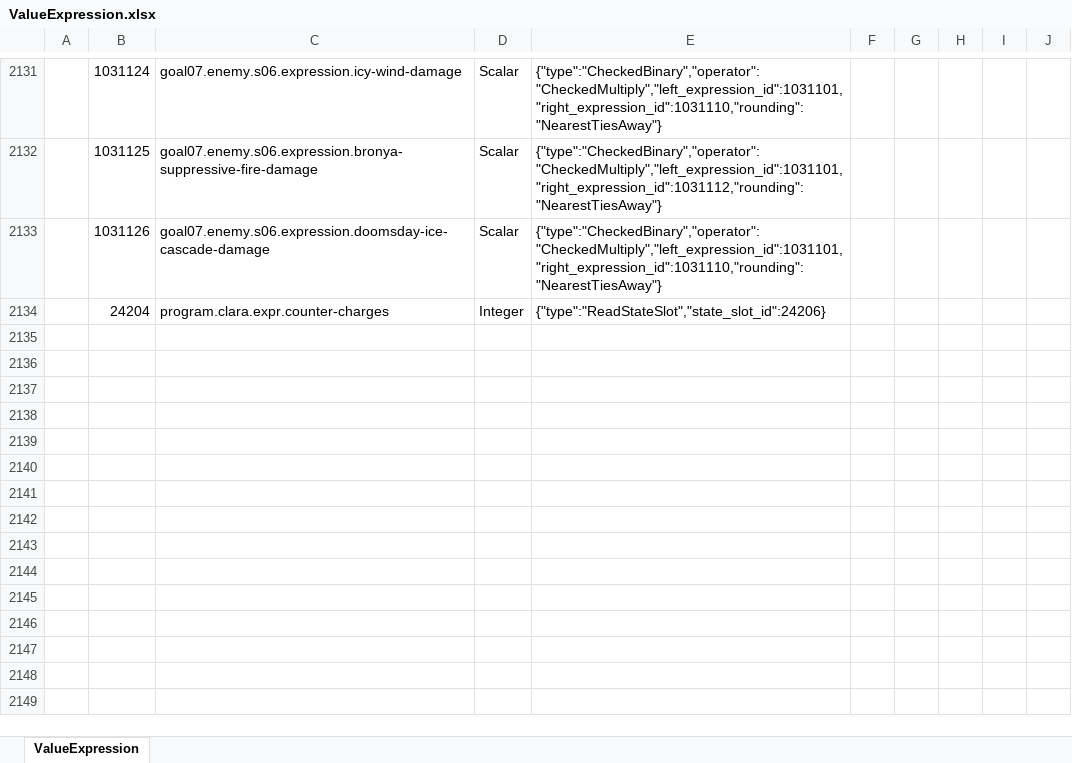
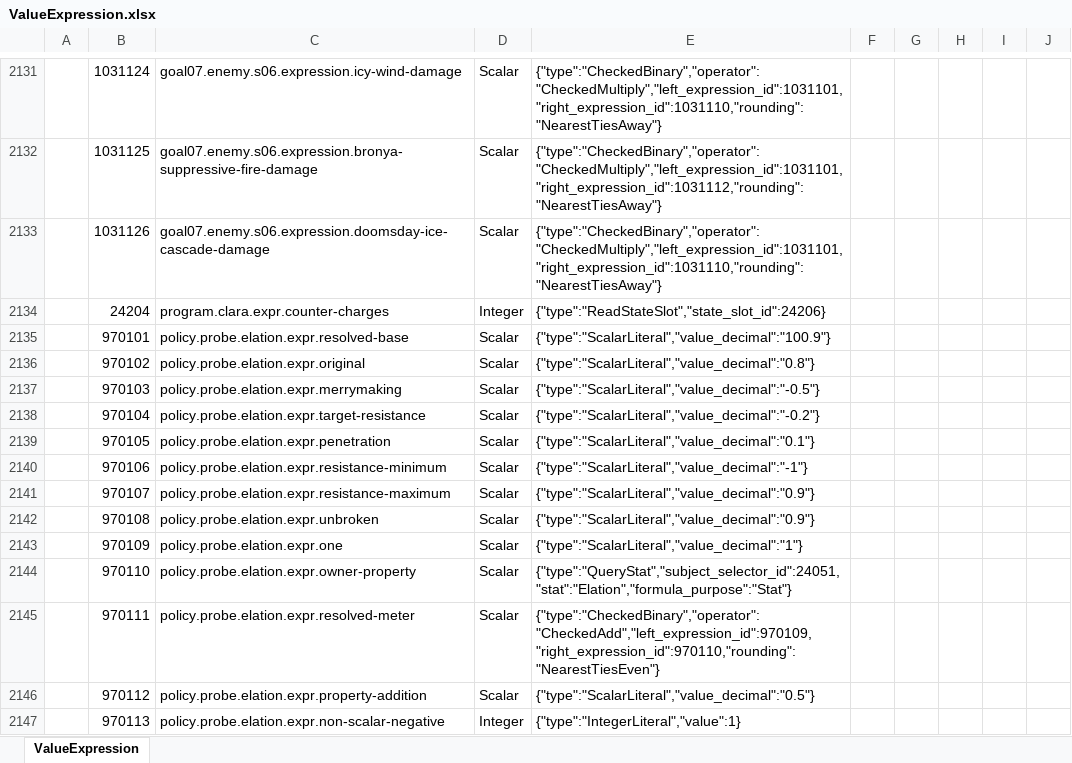
Before and after one commit to realm-labs/starclock, an Excel workbook: config/data/ValueExpression.xlsx, sheet ValueExpression, drawn as a sheet; only a part is shown, gaps mark what is left out; values as stored, in another font and other column widths than the file's, no borders; the diff names each change by its address in the sheet, - before the commit and + after, or states it on an @@ line.

```diff
--- a/config/data/ValueExpression.xlsx (sheet ValueExpression)
+++ b/config/data/ValueExpression.xlsx (sheet ValueExpression)
+row 2135:  | 970101 | policy.probe.elation.expr.resolved-base | Scalar | {"type":"ScalarLiteral","value_decimal":"100.9"}
+row 2136:  | 970102 | policy.probe.elation.expr.original | Scalar | {"type":"ScalarLiteral","value_decimal":"0.8"}
+row 2137:  | 970103 | policy.probe.elation.expr.merrymaking | Scalar | {"type":"ScalarLiteral","value_decimal":"-0.5"}
+row 2138:  | 970104 | policy.probe.elation.expr.target-resistance | Scalar | {"type":"ScalarLiteral","value_decimal":"-0.2"}
+row 2139:  | 970105 | policy.probe.elation.expr.penetration | Scalar | {"type":"ScalarLiteral","value_decimal":"0.1"}
+row 2140:  | 970106 | policy.probe.elation.expr.resistance-minimum | Scalar | {"type":"ScalarLiteral","value_decimal":"-1"}
+row 2141:  | 970107 | policy.probe.elation.expr.resistance-maximum | Scalar | {"type":"ScalarLiteral","value_decimal":"0.9"}
+row 2142:  | 970108 | policy.probe.elation.expr.unbroken | Scalar | {"type":"ScalarLiteral","value_decimal":"0.9"}
+row 2143:  | 970109 | policy.probe.elation.expr.one | Scalar | {"type":"ScalarLiteral","value_decimal":"1"}
+row 2144:  | 970110 | policy.probe.elation.expr.owner-property | Scalar | {"type":"QueryStat","subject_selector_id":24051,"stat":"Elation","formula_purpose":"Stat"}
+row 2145:  | 970111 | policy.probe.elation.expr.resolved-meter | Scalar | {"type":"CheckedBinary","operator":"CheckedAdd","left_expression_id":970109,"right_expression_id":970110,"rounding":"NearestTiesEven"}
+row 2146:  | 970112 | policy.probe.elation.expr.property-addition | Scalar | {"type":"ScalarLiteral","value_decimal":"0.5"}
+row 2147:  | 970113 | policy.probe.elation.expr.non-scalar-negative | Integer | {"type":"IntegerLiteral","value":1}
```
Also changed, not shown: config/data/ModifierDefinition.xlsx, config/data/Operation.xlsx, 54 other files.
